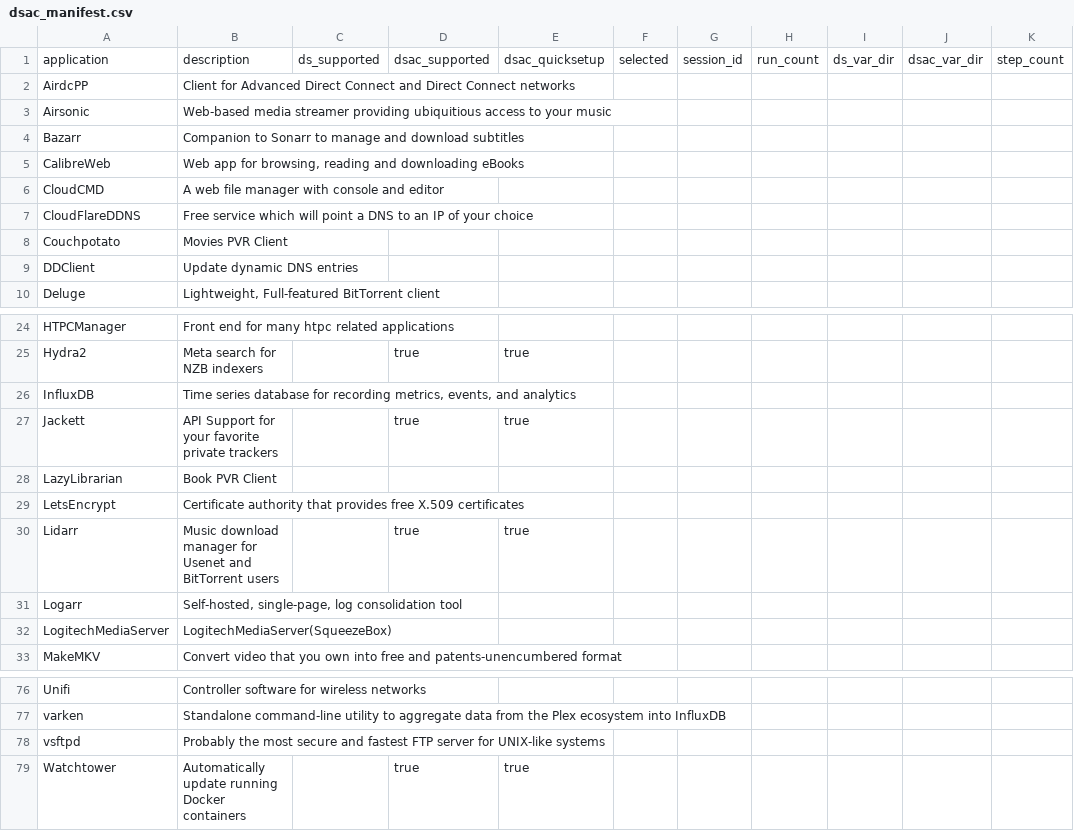
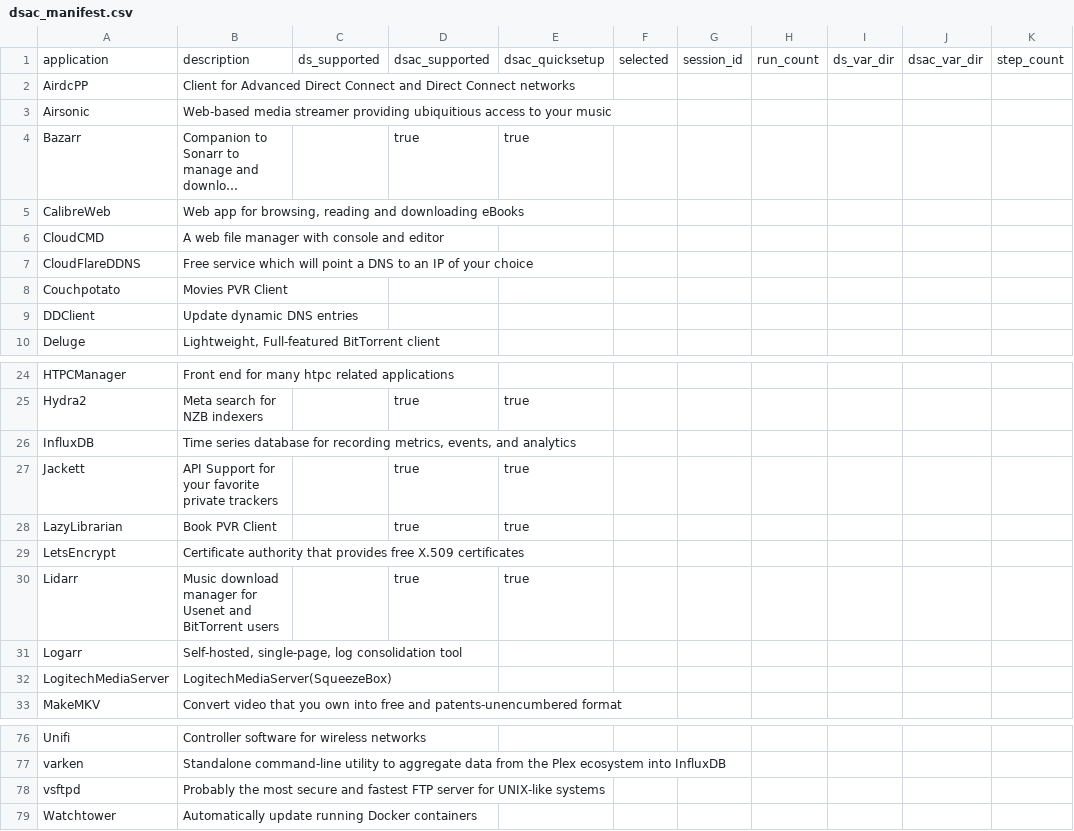
Before and after one commit to GhostWriters/DSAC, a CSV file: dsac_manifest.csv, drawn as a sheet; only a part is shown, gaps mark what is left out; long unchanged cells end in …; the diff covers the shown part only; the diff names each change by its address in the sheet, - before the commit and + after, or states it on an @@ line.

```diff
--- a/dsac_manifest.csv
+++ b/dsac_manifest.csv
-D4: (empty)
+D4: true
-E4: (empty)
+E4: true
-D28: (empty)
+D28: true
-E28: (empty)
+E28: true
-D79: true
+D79: (empty)
-E79: true
+E79: (empty)
```
Also changed, not shown: 17 edited cells elsewhere in this file.
